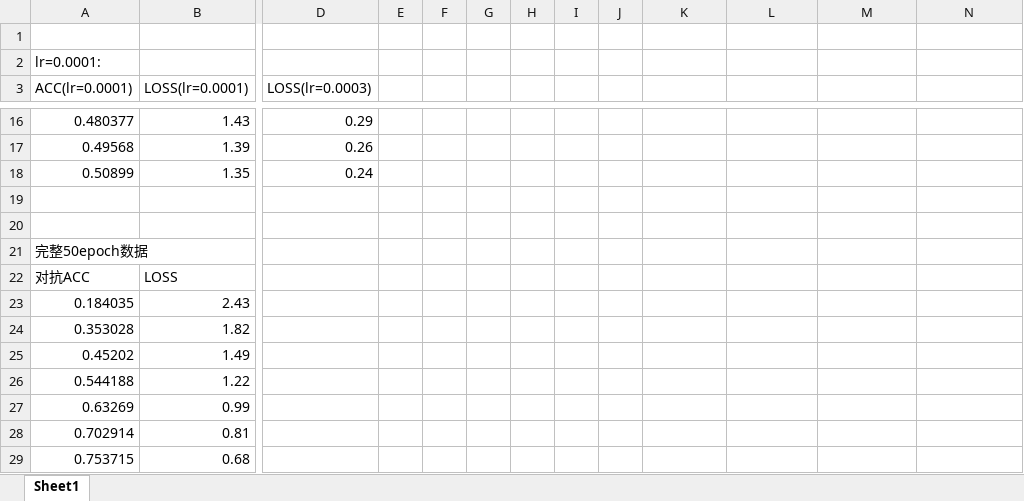
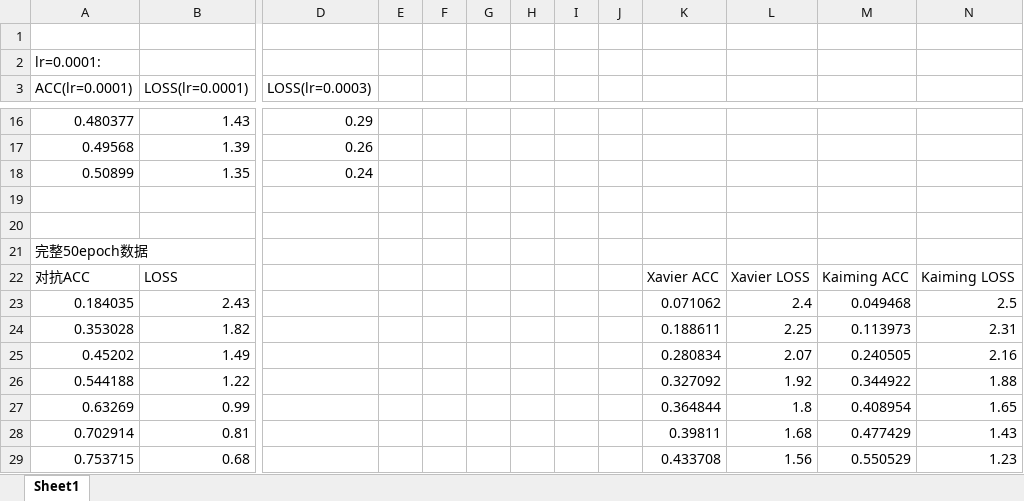
Before and after one commit to hrdwsong/TDLMR2AA-Paddle, an Excel workbook: plot.xlsx, sheet Sheet1, drawn as a sheet; only a part is shown, gaps mark what is left out; values as stored, in another font and other column widths than the file's, no borders; charts and pictures not drawn; the diff covers the shown part only; the diff names each change by its address in the sheet, - before the commit and + after, or states it on an @@ line.

```diff
--- a/plot.xlsx (sheet Sheet1)
+++ b/plot.xlsx (sheet Sheet1)
-K22: (empty)
+K22: Xavier ACC
-L22: (empty)
+L22: Xavier LOSS
-M22: (empty)
+M22: Kaiming ACC
-N22: (empty)
+N22: Kaiming LOSS
-K23: (empty)
+K23: 0.071062
-L23: (empty)
+L23: 2.4
-M23: (empty)
+M23: 0.049468
-N23: (empty)
+N23: 2.5
-K24: (empty)
+K24: 0.188611
-L24: (empty)
+L24: 2.25
-M24: (empty)
+M24: 0.113973
-N24: (empty)
+N24: 2.31
-K25: (empty)
+K25: 0.280834
-L25: (empty)
+L25: 2.07
-M25: (empty)
+M25: 0.240505
-N25: (empty)
+N25: 2.16
-K26: (empty)
+K26: 0.327092
-L26: (empty)
+L26: 1.92
-M26: (empty)
+M26: 0.344922
-N26: (empty)
+N26: 1.88
-K27: (empty)
+K27: 0.364844
-L27: (empty)
+L27: 1.8
-M27: (empty)
+M27: 0.408954
-N27: (empty)
+N27: 1.65
-K28: (empty)
+K28: 0.39811
-L28: (empty)
+L28: 1.68
-M28: (empty)
+M28: 0.477429
-N28: (empty)
+N28: 1.43
-K29: (empty)
+K29: 0.433708
-L29: (empty)
+L29: 1.56
-M29: (empty)
+M29: 0.550529
-N29: (empty)
+N29: 1.23
```
Also changed, not shown: 172 edited cells elsewhere in this sheet, charts or pictures, 10 other files.
